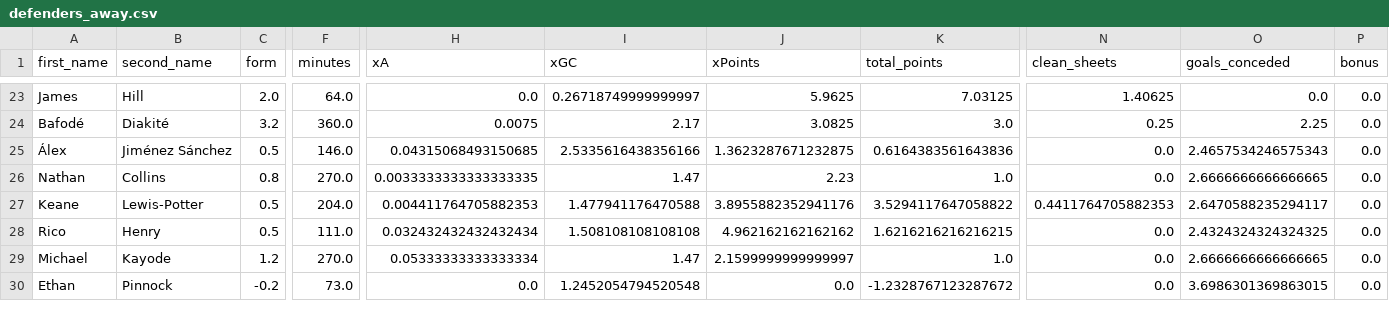
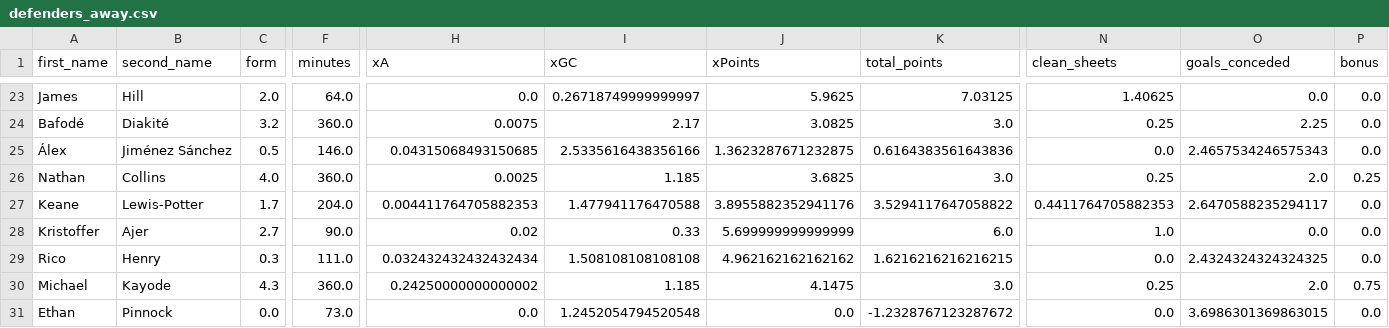
Before and after one commit to sarthakk88/FPL-StatsHub, a CSV file: data/defenders_away.csv, drawn as a sheet; only a part is shown, gaps mark what is left out; addresses are those after the commit; rows hold the shown columns only; the diff covers the shown part only; the diff names each change by its address in the sheet, - before the commit and + after, or states it on an @@ line.

```diff
--- a/data/defenders_away.csv
+++ b/data/defenders_away.csv
-C26 (form): 0.8
+C26 (form): 4.0
-F26 (minutes): 270.0
+F26 (minutes): 360.0
-H26 (xA): 0.0033333333333333335
+H26 (xA): 0.0025
-I26 (xGC): 1.47
+I26 (xGC): 1.185
-J26 (xPoints): 2.23
+J26 (xPoints): 3.6825
-K26 (total_points): 1.0
+K26 (total_points): 3.0
-N26 (clean_sheets): 0.0
+N26 (clean_sheets): 0.25
-O26 (goals_conceded): 2.6666666666666665
+O26 (goals_conceded): 2.0
-P26 (bonus): 0.0
+P26 (bonus): 0.25
-C27 (form): 0.5
+C27 (form): 1.7
+row 28: Kristoffer | Ajer | 2.7 | 90.0 | 0.02 | 0.33 | 5.699999999999999 | 6.0 | 1.0 | 0.0 | 0.0
-C29 (form): 0.5
+C29 (form): 0.3
-C30 (form): 1.2
+C30 (form): 4.3
-F30 (minutes): 270.0
+F30 (minutes): 360.0
-H30 (xA): 0.05333333333333334
+H30 (xA): 0.24250000000000002
-I30 (xGC): 1.47
+I30 (xGC): 1.185
-J30 (xPoints): 2.1599999999999997
+J30 (xPoints): 4.1475
-K30 (total_points): 1.0
+K30 (total_points): 3.0
-N30 (clean_sheets): 0.0
+N30 (clean_sheets): 0.25
-O30 (goals_conceded): 2.6666666666666665
+O30 (goals_conceded): 2.0
-P30 (bonus): 0.0
+P30 (bonus): 0.75
-C31 (form): -0.2
+C31 (form): 0.0
```
Also changed, not shown: 124 edited cells elsewhere in this file, data/defenders_home.csv, data/defenders_home_last5.csv, 27 other files.
